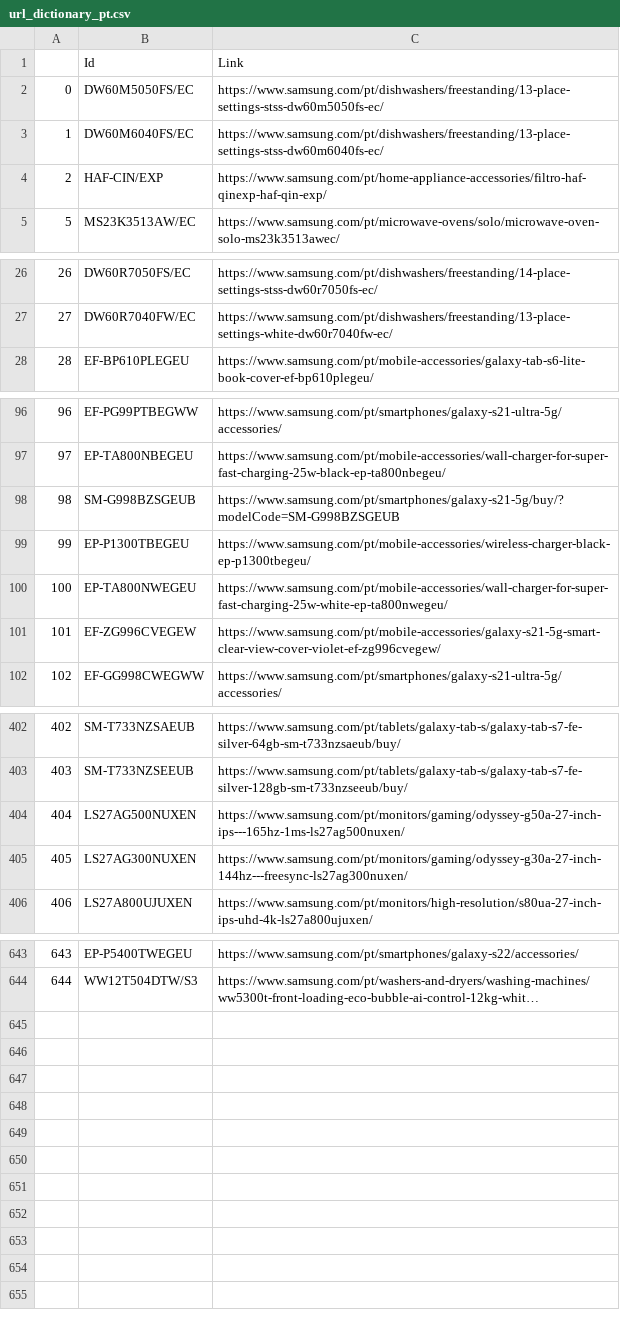
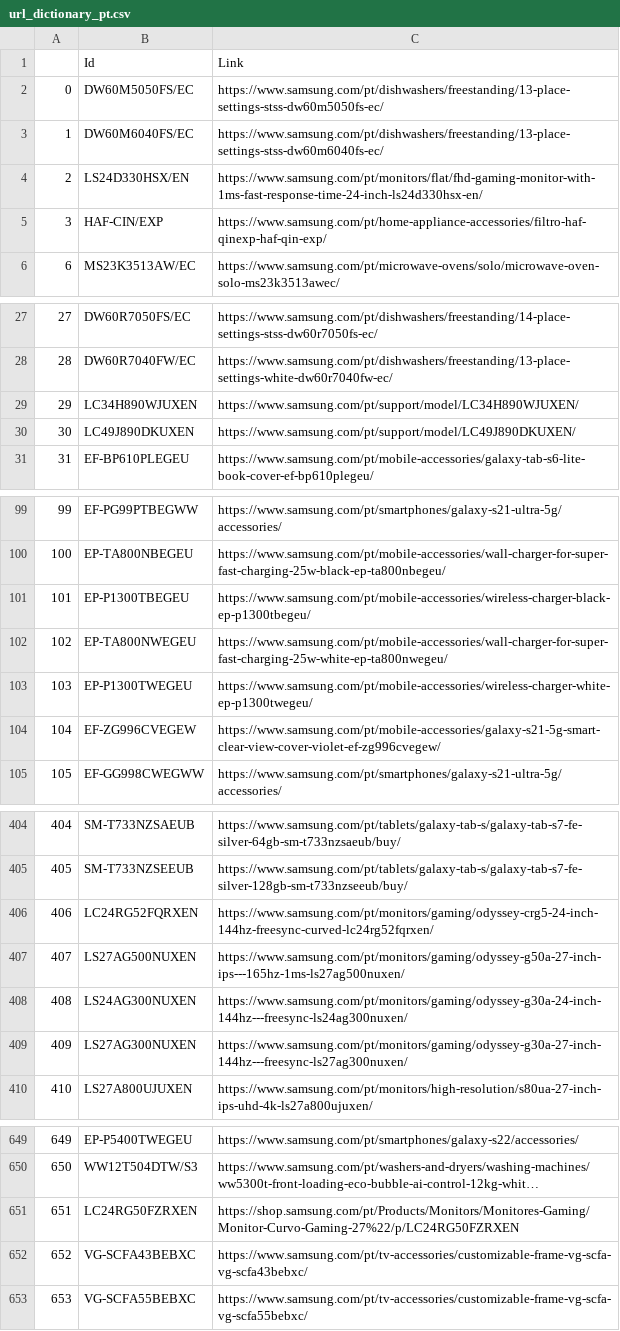
Before and after one commit to GloriaSilva/FEED-CHEIL-DIGITAL, a CSV file: src/dictionaries/url/url_dictionary_pt.csv, drawn as a sheet; only a part is shown, gaps mark what is left out; long unchanged cells end in …; removed rows and columns are numbered as before the commit, all else as after; the diff covers the shown part only; the diff names each change by its address in the sheet, - before the commit and + after, or states it on an @@ line.

```diff
--- a/src/dictionaries/url/url_dictionary_pt.csv
+++ b/src/dictionaries/url/url_dictionary_pt.csv
+row 4: 2 | LS24D330HSX/EN | https://www.samsung.com/pt/monitors/flat/fhd-gaming-monitor-with-1ms-fast-response-time-24-inch-ls24d330hsx-en/
@@ column A renumbered between rows 5 and 650 @@
+row 29: 29 | LC34H890WJUXEN | https://www.samsung.com/pt/support/model/LC34H890WJUXEN/
+row 30: 30 | LC49J890DKUXEN | https://www.samsung.com/pt/support/model/LC49J890DKUXEN/
-row 98: 98 | SM-G998BZSGEUB | https://www.samsung.com/pt/smartphones/galaxy-s21-5g/buy/?modelCode=SM-G998BZSGEUB
+row 103: 103 | EP-P1300TWEGEU | https://www.samsung.com/pt/mobile-accessories/wireless-charger-white-ep-p1300twegeu/
+row 406: 406 | LC24RG52FQRXEN | https://www.samsung.com/pt/monitors/gaming/odyssey-crg5-24-inch-144hz-freesync-curved-lc24rg52fqrxen/
+row 408: 408 | LS24AG300NUXEN | https://www.samsung.com/pt/monitors/gaming/odyssey-g30a-24-inch-144hz---freesync-ls24ag300nuxen/
+row 651: 651 | LC24RG50FZRXEN | https://shop.samsung.com/pt/Products/Monitors/Monitores-Gaming/Monitor-Curvo-Gaming-27%22/p/LC24RG50FZRXEN
+row 652: 652 | VG-SCFA43BEBXC | https://www.samsung.com/pt/tv-accessories/customizable-frame-vg-scfa-vg-scfa43bebxc/
+row 653: 653 | VG-SCFA55BEBXC | https://www.samsung.com/pt/tv-accessories/customizable-frame-vg-scfa-vg-scfa55bebxc/
```
Also changed, not shown: 3 added rows, 2 removed rows and 1 edited cell elsewhere in this file, 12 other files.
